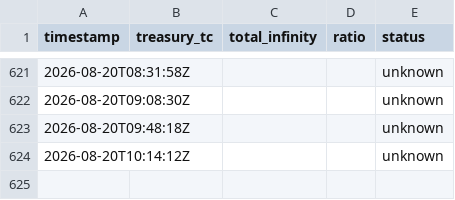
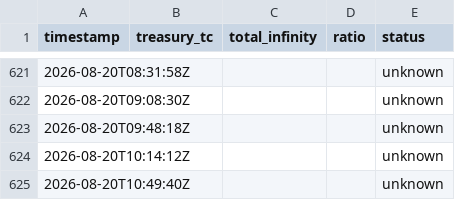
Before and after one commit to HADJAL001/asgard-redesign, a CSV file: monitoring/reserve-log.csv, drawn as a sheet; only a part is shown, gaps mark what is left out.

```diff
--- a/monitoring/reserve-log.csv
+++ b/monitoring/reserve-log.csv
@@ -624 +624,2 @@ timestamp,treasury_tc,total_infinity,ratio,status
 2026-08-20T10:14:12Z,,,,unknown
+2026-08-20T10:49:40Z,,,,unknown
```
